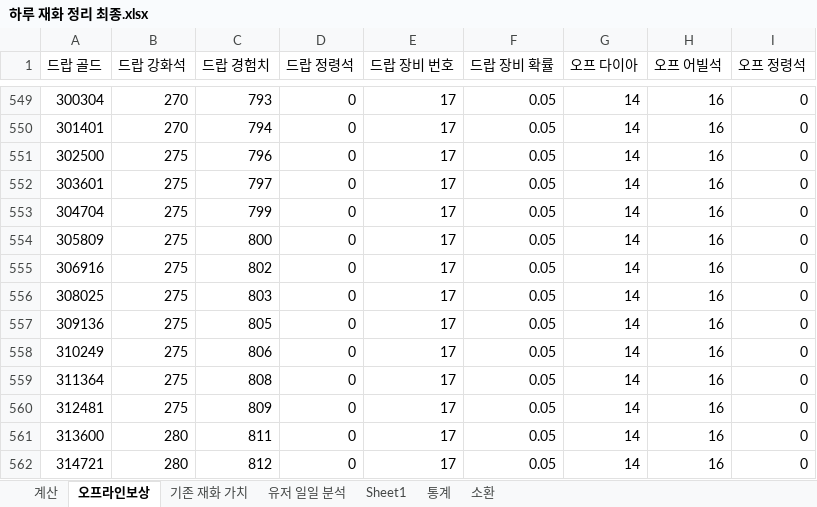
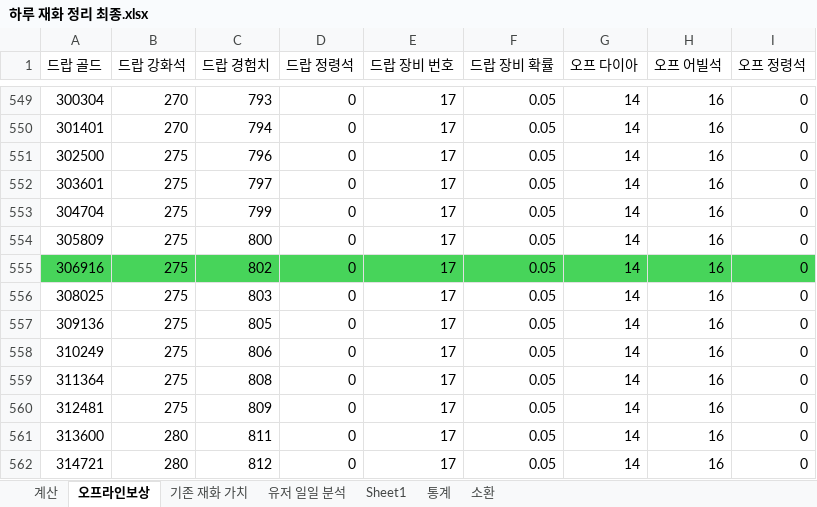
Before and after one commit to asgasgasgasfasfas/exel, an Excel workbook: 정기/데이터 정리/하루 재화 정리 최종.xlsx, sheet 오프라인보상, drawn as a sheet; only a part is shown, gaps mark what is left out; values as stored, in another font and other column widths than the file's, no borders; the diff names each change by its address in the sheet, - before the commit and + after, or states it on an @@ line.

```diff
--- a/정기/데이터 정리/하루 재화 정리 최종.xlsx (sheet 오프라인보상)
+++ b/정기/데이터 정리/하루 재화 정리 최종.xlsx (sheet 오프라인보상)
-A555:I555 fill: none
+A555:I555 fill: #47D45A
```
Also changed, not shown: sheet 계산, 정기/분석/매출비교.xlsx, 정기/재화 단위환산/재화단위환산.xlsx, 9 other files.
